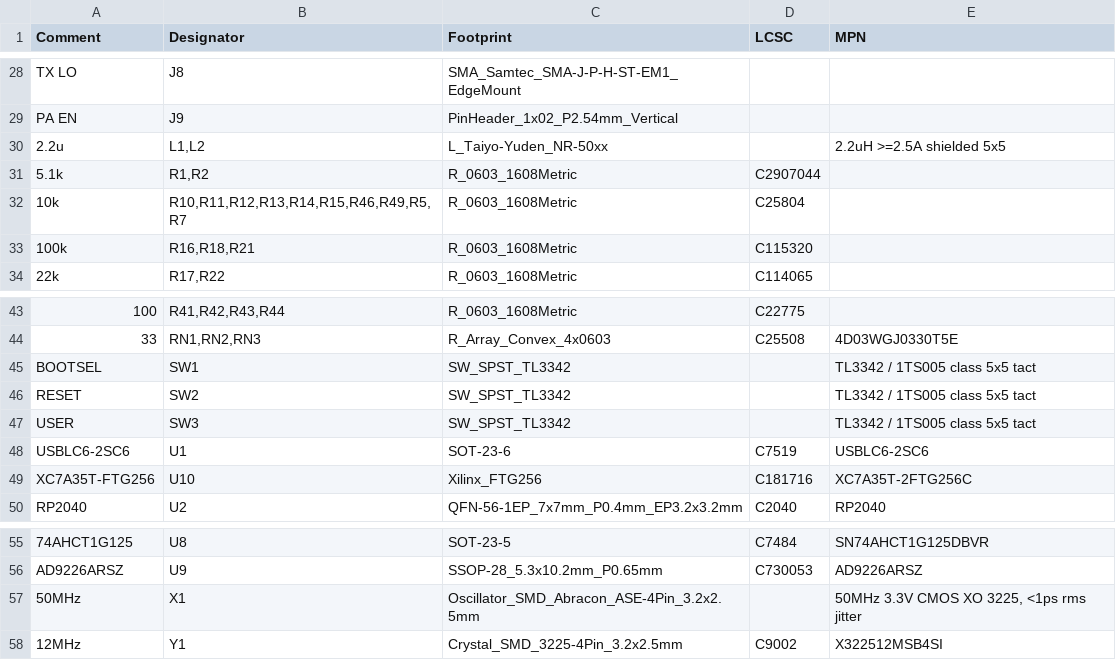
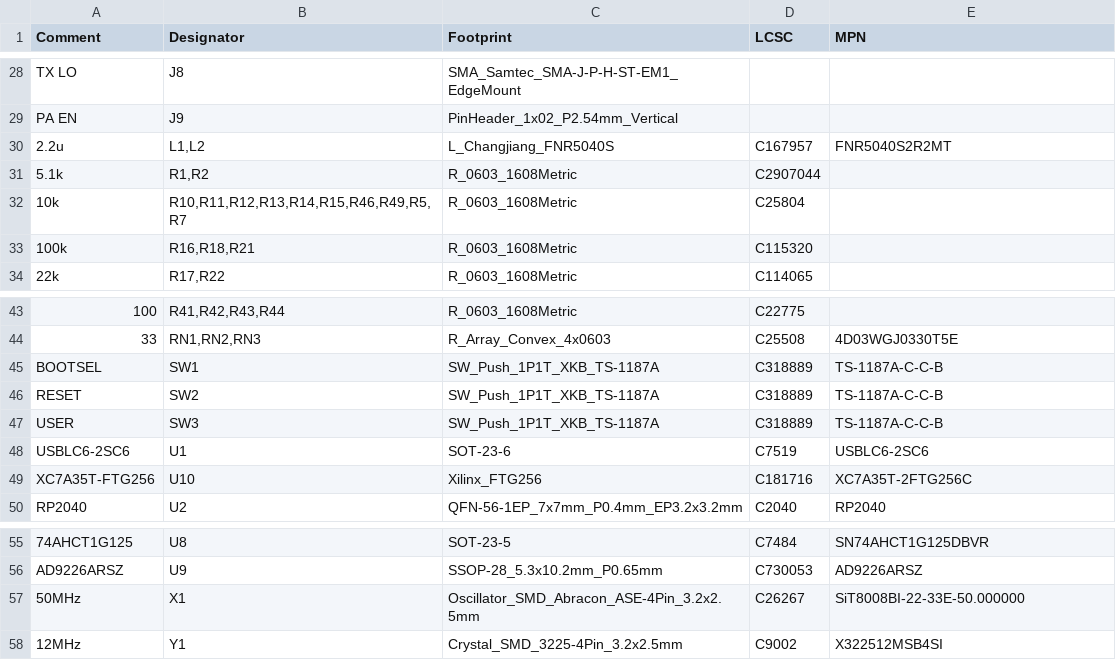
Before and after one commit to KarpelesLab/scandev, a CSV file: hw/dig/dig-bom.csv, drawn as a sheet; only a part is shown, gaps mark what is left out; the diff names each change by its address in the sheet, - before the commit and + after, or states it on an @@ line.

```diff
--- a/hw/dig/dig-bom.csv
+++ b/hw/dig/dig-bom.csv
-C30 (Footprint): L_Taiyo-Yuden_NR-50xx
+C30 (Footprint): L_Changjiang_FNR5040S
-D30 (LCSC): (empty)
+D30 (LCSC): C167957
-E30 (MPN): 2.2uH >=2.5A shielded 5x5
+E30 (MPN): FNR5040S2R2MT
-C45:C47 (Footprint): SW_SPST_TL3342
+C45:C47 (Footprint): SW_Push_1P1T_XKB_TS-1187A
-D45:D47 (LCSC): (empty)
+D45:D47 (LCSC): C318889
-E45:E47 (MPN): TL3342 / 1TS005 class 5x5 tact
+E45:E47 (MPN): TS-1187A-C-C-B
-D57 (LCSC): (empty)
+D57 (LCSC): C26267
-E57 (MPN): 50MHz 3.3V CMOS XO 3225, <1ps rms jitter
+E57 (MPN): SiT8008BI-22-33E-50.000000
```
Also changed, not shown: 19 other files.
